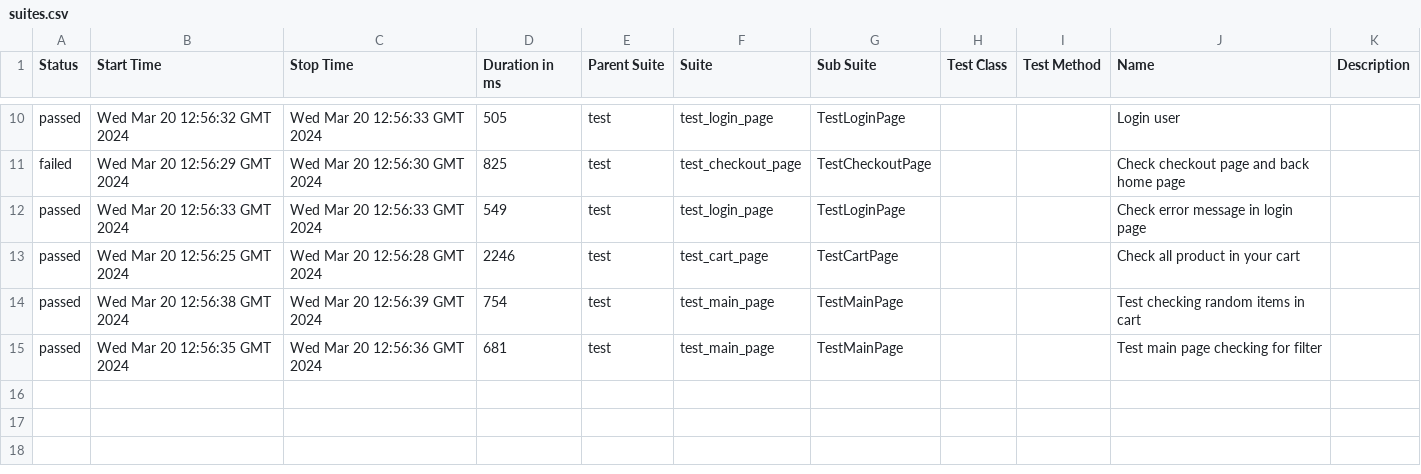
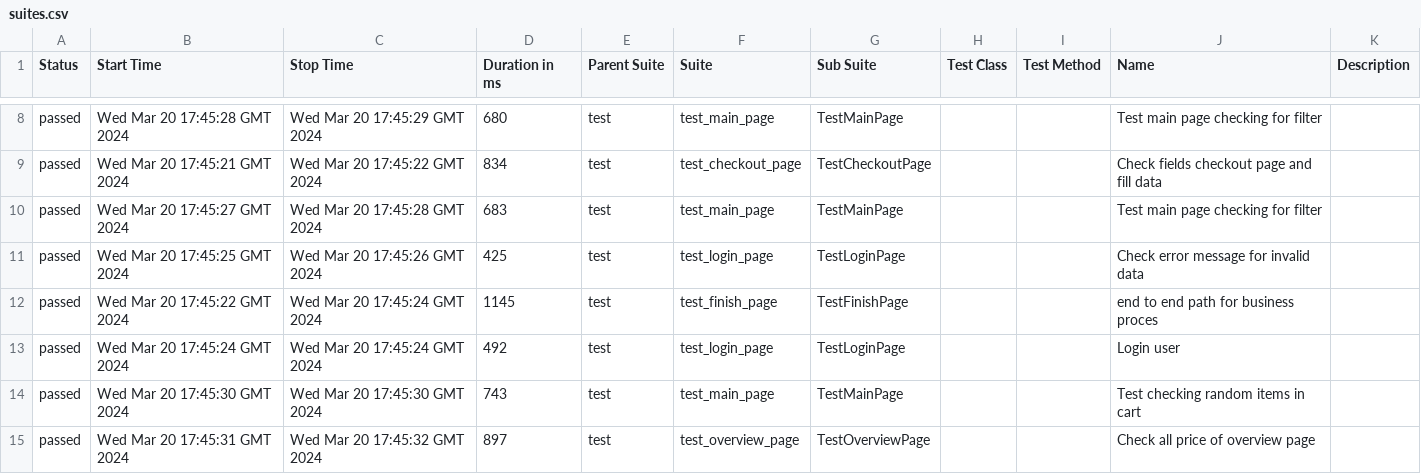
Before and after one commit to vladimirqw1221/test_ui, a CSV file: data/suites.csv, drawn as a sheet; only a part is shown, gaps mark what is left out; the diff covers the shown part only.

Commit message:
Deploying to gh-pages from @ vladimirqw1221/test_ui@06a11e8fb73c616108f2de91778b48f45f1eaa72 🚀

```diff
--- a/data/suites.csv
+++ b/data/suites.csv
@@ -10,6 +8,8 @@
-"passed","Wed Mar 20 12:56:32 GMT 2024","Wed Mar 20 12:56:33 GMT 2024","505","test","test_login_page","TestLoginPage","","","Login user",""
-"failed","Wed Mar 20 12:56:29 GMT 2024","Wed Mar 20 12:56:30 GMT 2024","825","test","test_checkout_page","TestCheckoutPage","","","Check checkout page and back home page",""
-"passed","Wed Mar 20 12:56:33 GMT 2024","Wed Mar 20 12:56:33 GMT 2024","549","test","test_login_page","TestLoginPage","","","Check error message in login page",""
-"passed","Wed Mar 20 12:56:25 GMT 2024","Wed Mar 20 12:56:28 GMT 2024","2246","test","test_cart_page","TestCartPage","","","Check all product in your cart",""
-"passed","Wed Mar 20 12:56:38 GMT 2024","Wed Mar 20 12:56:39 GMT 2024","754","test","test_main_page","TestMainPage","","","Test checking random items in cart",""
-"passed","Wed Mar 20 12:56:35 GMT 2024","Wed Mar 20 12:56:36 GMT 2024","681","test","test_main_page","TestMainPage","","","Test main page checking for filter",""
+"passed","Wed Mar 20 17:45:28 GMT 2024","Wed Mar 20 17:45:29 GMT 2024","680","test","test_main_page","TestMainPage","","","Test main page checking for filter",""
+"passed","Wed Mar 20 17:45:21 GMT 2024","Wed Mar 20 17:45:22 GMT 2024","834","test","test_checkout_page","TestCheckoutPage","","","Check fields checkout page and fill data",""
+"passed","Wed Mar 20 17:45:27 GMT 2024","Wed Mar 20 17:45:28 GMT 2024","683","test","test_main_page","TestMainPage","","","Test main page checking for filter",""
+"passed","Wed Mar 20 17:45:25 GMT 2024","Wed Mar 20 17:45:26 GMT 2024","425","test","test_login_page","TestLoginPage","","","Check error message for invalid data",""
+"passed","Wed Mar 20 17:45:22 GMT 2024","Wed Mar 20 17:45:24 GMT 2024","1145","test","test_finish_page","TestFinishPage","","","end to end path for business proces",""
+"passed","Wed Mar 20 17:45:24 GMT 2024","Wed Mar 20 17:45:24 GMT 2024","492","test","test_login_page","TestLoginPage","","","Login user",""
+"passed","Wed Mar 20 17:45:30 GMT 2024","Wed Mar 20 17:45:30 GMT 2024","743","test","test_main_page","TestMainPage","","","Test checking random items in cart",""
+"passed","Wed Mar 20 17:45:31 GMT 2024","Wed Mar 20 17:45:32 GMT 2024","897","test","test_overview_page","TestOverviewPage","","","Check all price of  overview page",""
```
Also changed, not shown: 2 removed rows and 26 edited cells elsewhere in this file, data/behaviors.csv, 41 other files.
